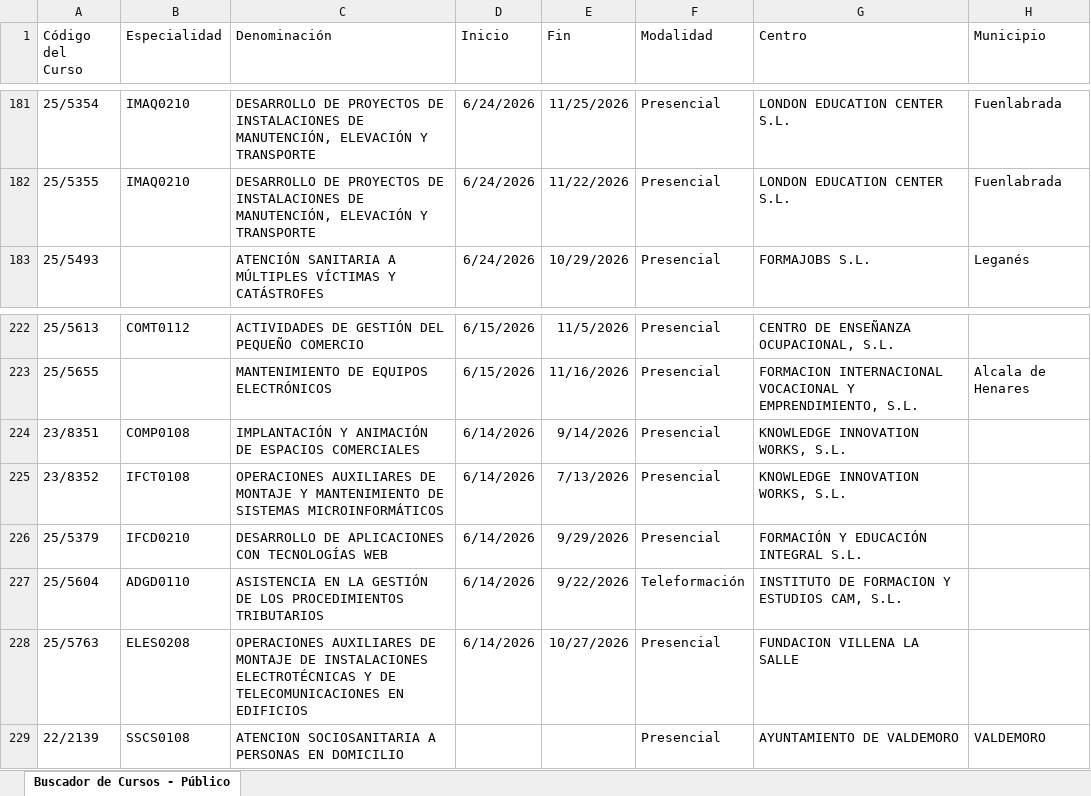
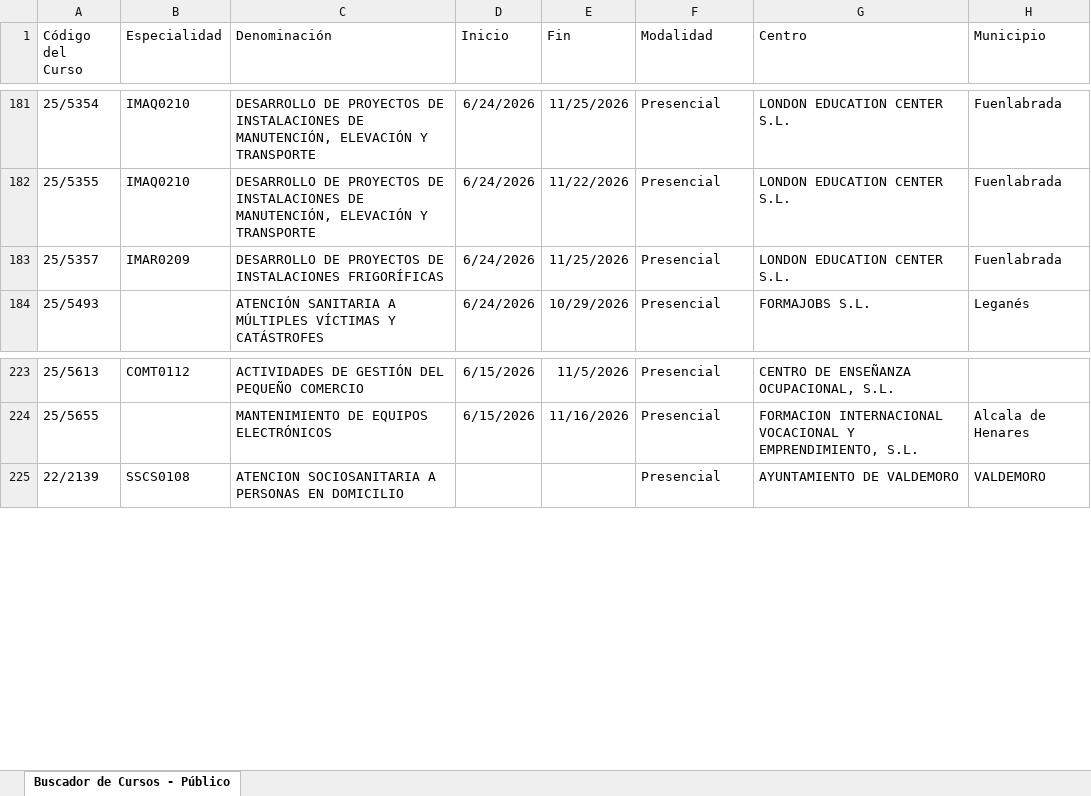
Before and after one commit to adavesik/cursos-de-formacion-SEPE, an Excel workbook: public/madrid_cursos.xlsx, sheet Buscador de Cursos - Público, drawn as a sheet; only a part is shown, gaps mark what is left out; values as stored, in another font and other column widths than the file's, no borders; removed rows and columns are numbered as before the commit, all else as after; the diff names each change by its address in the sheet, - before the commit and + after, or states it on an @@ line.

```diff
--- a/public/madrid_cursos.xlsx (sheet Buscador de Cursos - Público)
+++ b/public/madrid_cursos.xlsx (sheet Buscador de Cursos - Público)
+row 183: 25/5357 | IMAR0209 | DESARROLLO DE PROYECTOS DE INSTALACIONES FRIGORÍFICAS | 6/24/2026 | 11/25/2026 | Presencial | LONDON EDUCATION CENTER S.L. | Fuenlabrada
-row 224: 23/8351 | COMP0108 | IMPLANTACIÓN Y ANIMACIÓN DE ESPACIOS COMERCIALES | 6/14/2026 | 9/14/2026 | Presencial | KNOWLEDGE INNOVATION WORKS, S.L.
-row 225: 23/8352 | IFCT0108 | OPERACIONES AUXILIARES DE MONTAJE Y MANTENIMIENTO DE SISTEMAS MICROINFORMÁTICOS | 6/14/2026 | 7/13/2026 | Presencial | KNOWLEDGE INNOVATION WORKS, S.L.
-row 226: 25/5379 | IFCD0210 | DESARROLLO DE APLICACIONES CON TECNOLOGÍAS WEB | 6/14/2026 | 9/29/2026 | Presencial | FORMACIÓN Y EDUCACIÓN INTEGRAL S.L.
-row 227: 25/5604 | ADGD0110 | ASISTENCIA EN LA GESTIÓN DE LOS PROCEDIMIENTOS TRIBUTARIOS | 6/14/2026 | 9/22/2026 | Teleformación | INSTITUTO DE FORMACION Y ESTUDIOS CAM, S.L.
-row 228: 25/5763 | ELES0208 | OPERACIONES AUXILIARES DE MONTAJE DE INSTALACIONES ELECTROTÉCNICAS Y DE TELECOMUNICACIONES EN EDIFICIOS | 6/14/2026 | 10/27/2026 | Presencial | FUNDACION VILLENA LA SALLE
```
